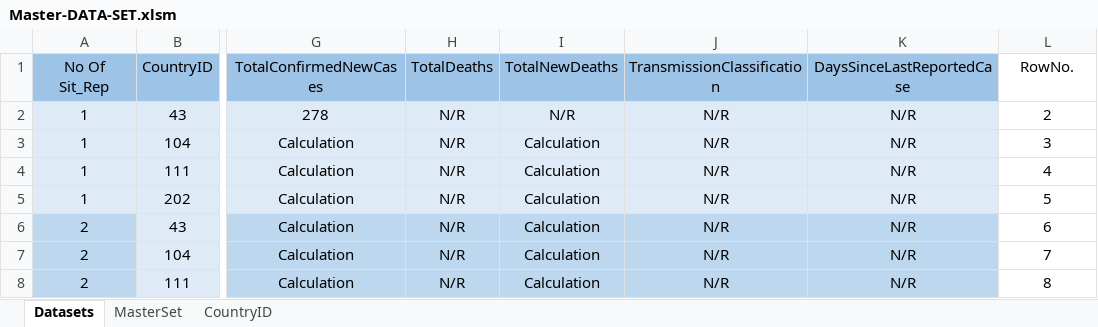
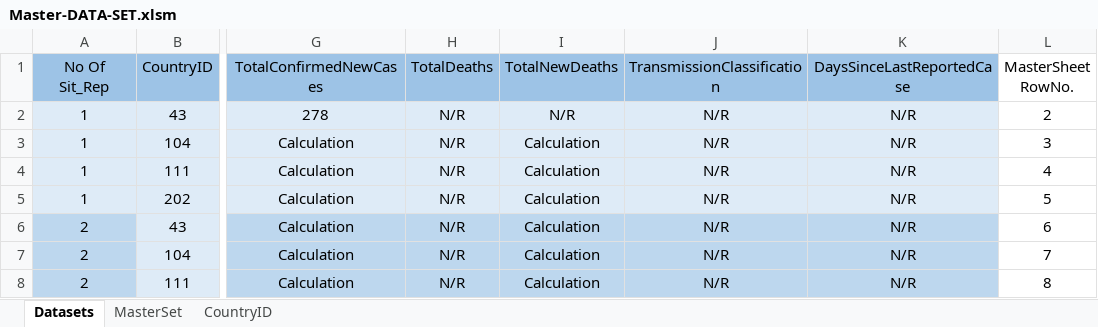
Before and after one commit to OQ2000/COVID-19-By-Country, an Excel workbook: Datasets/Master-DATA-SET.xlsm, sheet Datasets, drawn as a sheet; only a part is shown, gaps mark what is left out; values as stored, in another font and other column widths than the file's, no borders; the diff names each change by its address in the sheet, - before the commit and + after, or states it on an @@ line.

Commit message:
Python Script to format all seperate Country files

```diff
--- a/Datasets/Master-DATA-SET.xlsm (sheet Datasets)
+++ b/Datasets/Master-DATA-SET.xlsm (sheet Datasets)
-L1: RowNo.
+L1: MasterSheet RowNo.
```
Also changed, not shown: 1 other file.
